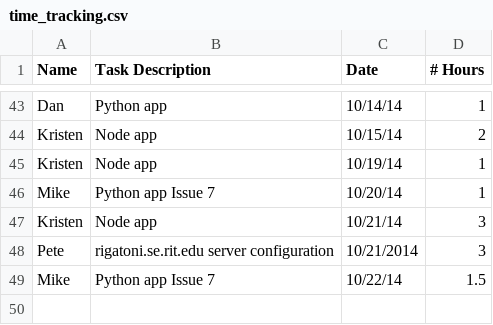
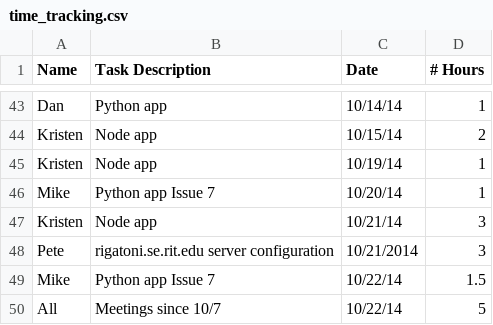
Before and after one commit to rigatoni/rigatoni.github.io, a CSV file: assets/time_tracking.csv, drawn as a sheet; only a part is shown, gaps mark what is left out; the diff names each change by its address in the sheet, - before the commit and + after, or states it on an @@ line.

Commit message:
Update time_tracking.csv

```diff
--- a/assets/time_tracking.csv
+++ b/assets/time_tracking.csv
+row 50: All | Meetings since 10/7 | 10/22/14 | 5
```
